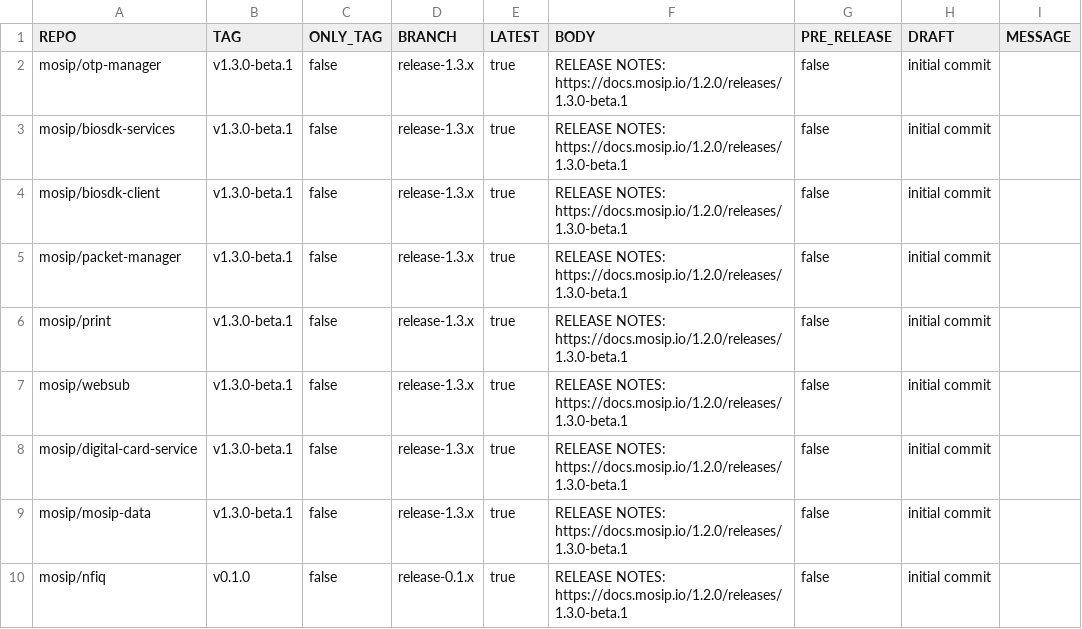
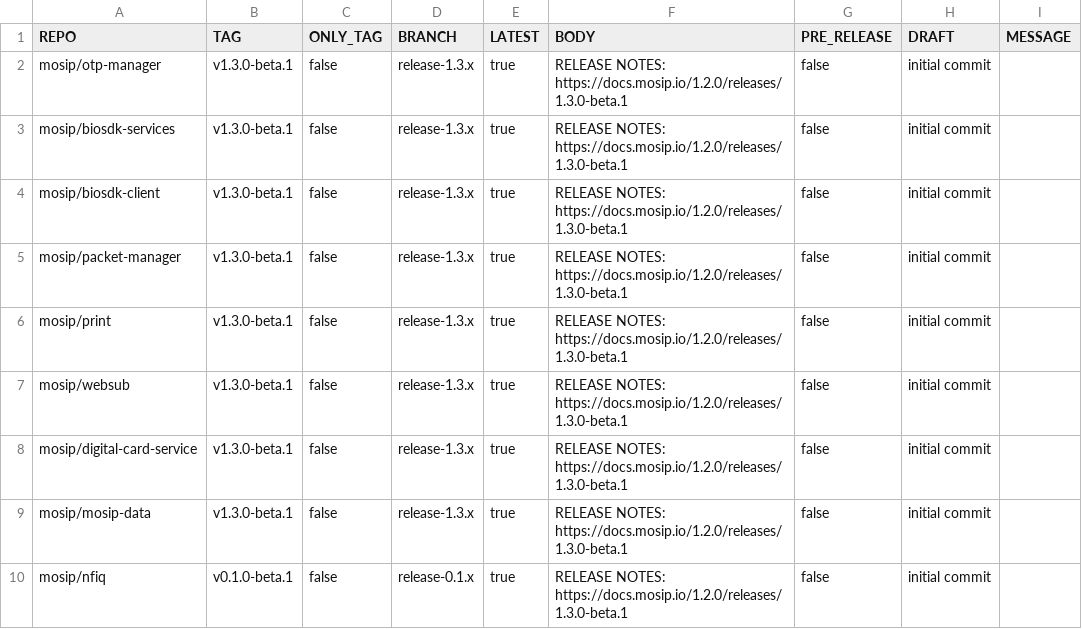
Before and after one commit to mosip/release-script, a CSV file: release/gh_release/repos.csv, drawn as a sheet.

Commit message:
[DSD-6825] platform 1.2.1.0-beta-1 release
Signed-off-by: Praful Rakhade <prafulrakhade02@gmail.com>

```diff
--- a/release/gh_release/repos.csv
+++ b/release/gh_release/repos.csv
@@ -9,2 +9,2 @@ mosip/digital-card-service,v1.3.0-beta.1,false,release-1.3.x,true,RELEASE NOTES:
 mosip/mosip-data,v1.3.0-beta.1,false,release-1.3.x,true,RELEASE NOTES: https://docs.mosip.io/1.2.0/releases/1.3.0-beta.1,false,initial commit
-mosip/nfiq,v0.1.0,false,release-0.1.x,true,RELEASE NOTES: https://docs.mosip.io/1.2.0/releases/1.3.0-beta.1,false,initial commit
+mosip/nfiq,v0.1.0-beta.1,false,release-0.1.x,true,RELEASE NOTES: https://docs.mosip.io/1.2.0/releases/1.3.0-beta.1,false,initial commit
```
